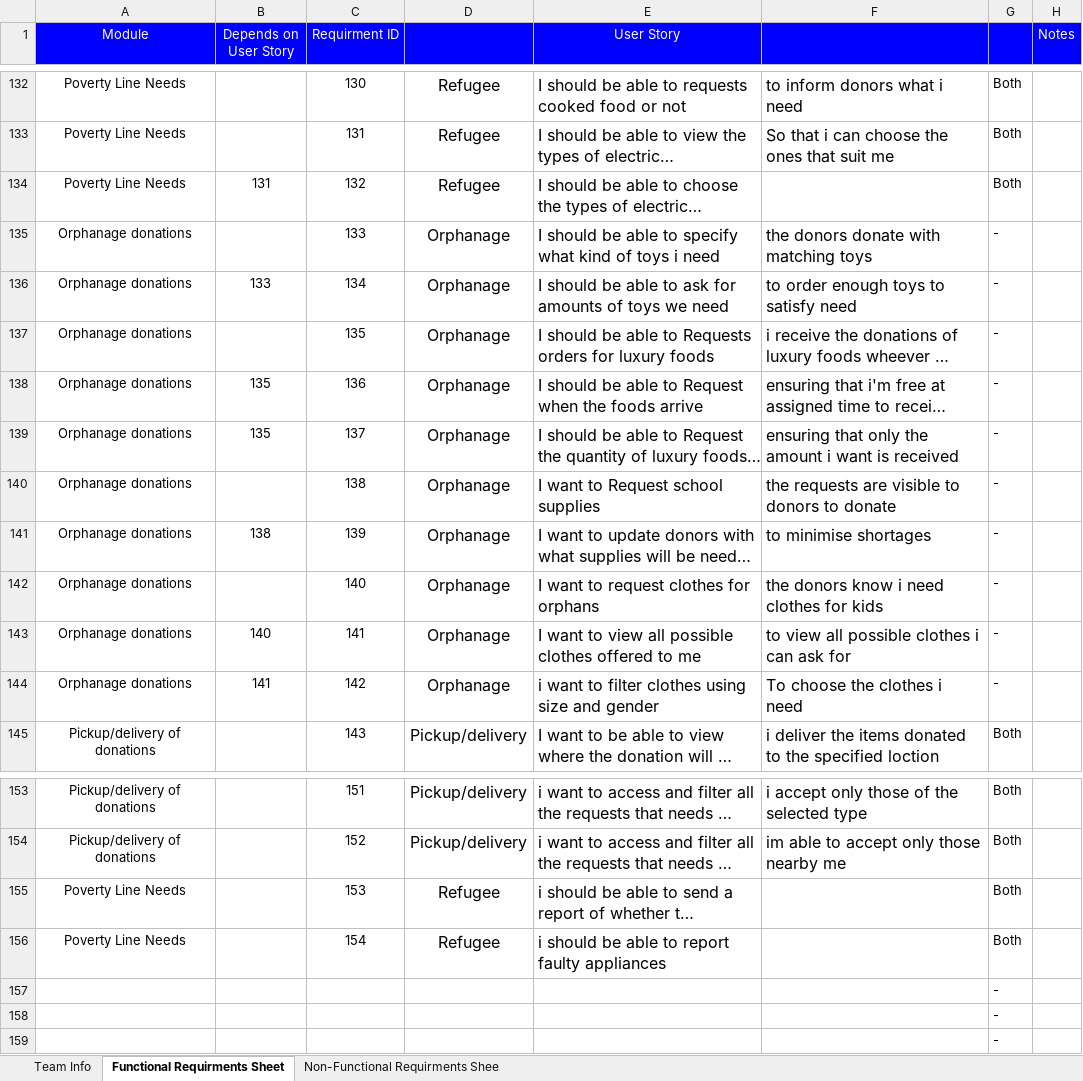
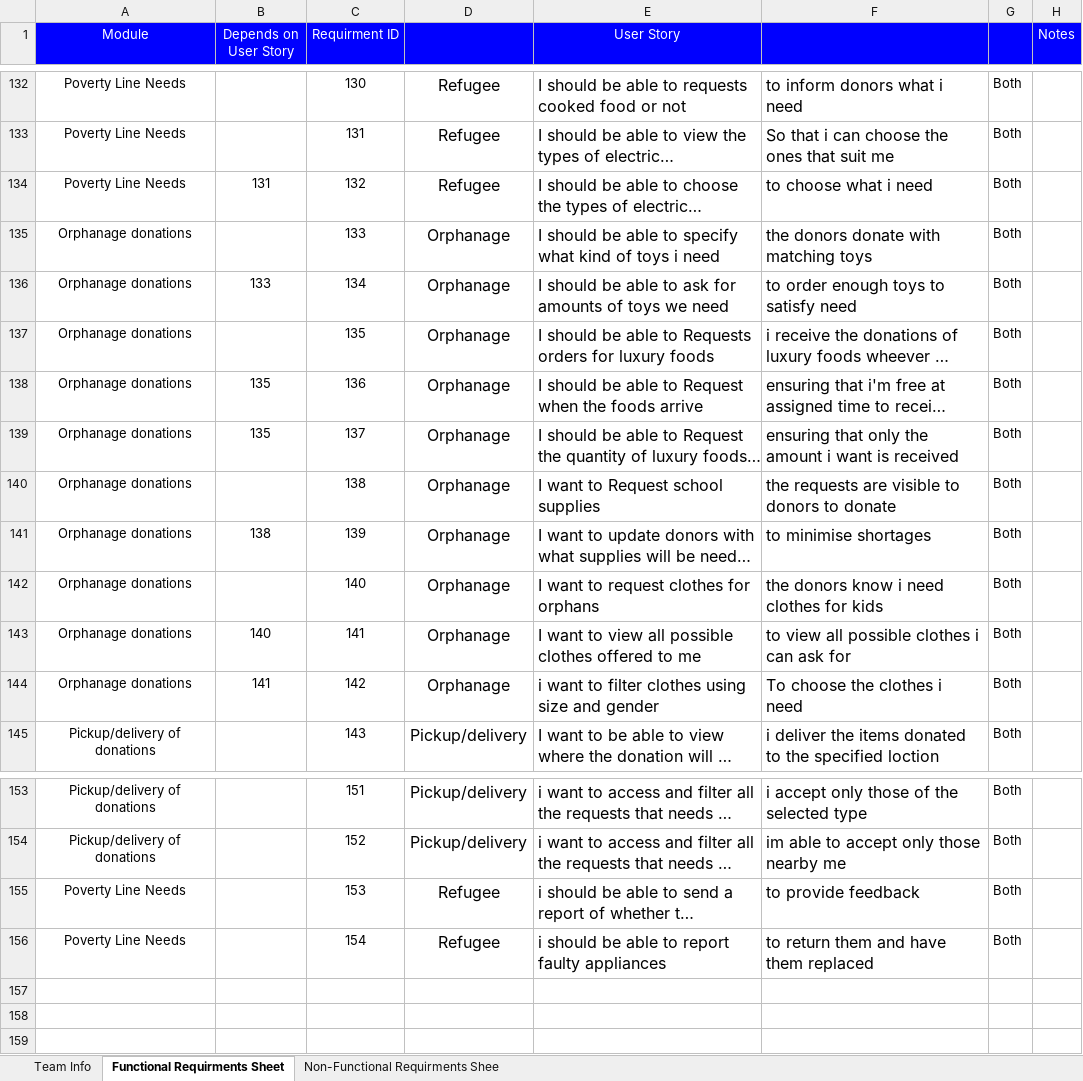
Before and after one commit to ZiadAli247/Shoko-lokoo, an Excel workbook: Milestone 1.xlsx, sheet Functional Requirments Sheet, drawn as a sheet; only a part is shown, gaps mark what is left out; long unchanged cells end in …; values as stored, in another font and other column widths than the file's, no borders; charts and pictures not drawn; the diff covers the shown part only; the diff names each change by its address in the sheet, - before the commit and + after, or states it on an @@ line.

```diff
--- a/Milestone 1.xlsx (sheet Functional Requirments Sheet)
+++ b/Milestone 1.xlsx (sheet Functional Requirments Sheet)
-F134: (empty)
+F134: to choose what i need
-G135:G144: -
+G135:G144: Both
-F155: (empty)
+F155: to provide feedback
-F156: (empty)
+F156: to return them and have them replaced
-row 157:  |  |  |  |  |  | -
-row 158:  |  |  |  |  |  | -
-row 159:  |  |  |  |  |  | -
```
Also changed, not shown: 36 edited cells elsewhere in this sheet.
